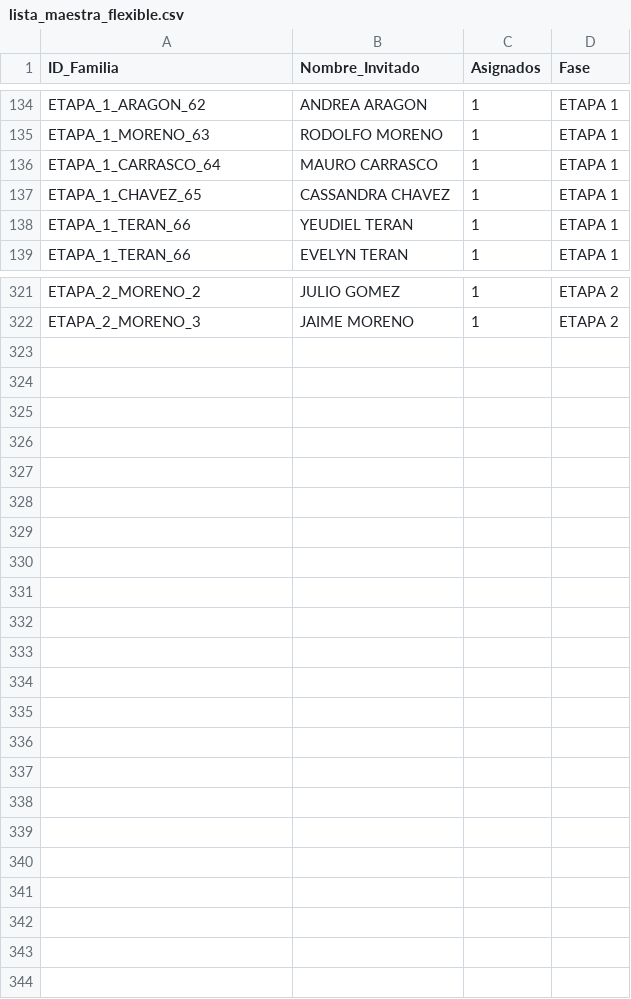
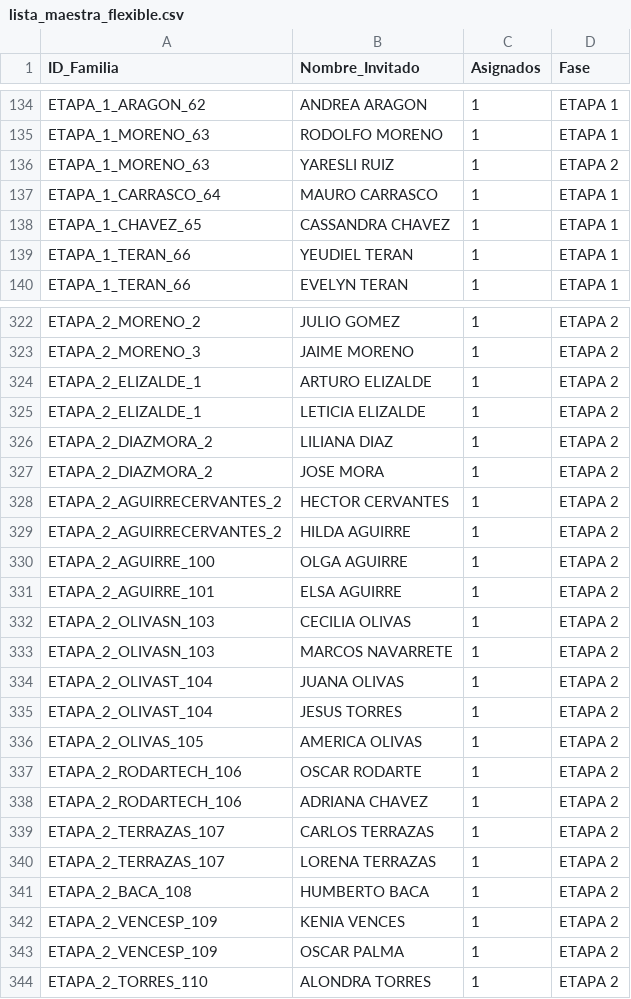
Before and after one commit to laizaydavidboda/invitacion-boda-flask, a CSV file: lista_maestra_flexible.csv, drawn as a sheet; only a part is shown, gaps mark what is left out.

```diff
--- a/lista_maestra_flexible.csv
+++ b/lista_maestra_flexible.csv
@@ -135,2 +135,3 @@ ETAPA_1_ARAGON_62,ANDREA ARAGON,1,ETAPA 1
 ETAPA_1_MORENO_63,RODOLFO MORENO,1,ETAPA 1
+ETAPA_1_MORENO_63,YARESLI RUIZ,1,ETAPA 2
 ETAPA_1_CARRASCO_64,MAURO CARRASCO,1,ETAPA 1
@@ -322 +323,22 @@ ETAPA_2_MORENO_2,JULIO GOMEZ,1,ETAPA 2
 ETAPA_2_MORENO_3,JAIME MORENO,1,ETAPA 2
+ETAPA_2_ELIZALDE_1,ARTURO ELIZALDE,1,ETAPA 2
+ETAPA_2_ELIZALDE_1,LETICIA ELIZALDE,1,ETAPA 2
+ETAPA_2_DIAZMORA_2,LILIANA DIAZ,1,ETAPA 2
+ETAPA_2_DIAZMORA_2,JOSE MORA,1,ETAPA 2
+ETAPA_2_AGUIRRECERVANTES_2,HECTOR CERVANTES,1,ETAPA 2
+ETAPA_2_AGUIRRECERVANTES_2,HILDA AGUIRRE,1,ETAPA 2
+ETAPA_2_AGUIRRE_100,OLGA AGUIRRE,1,ETAPA 2
+ETAPA_2_AGUIRRE_101,ELSA AGUIRRE,1,ETAPA 2
+ETAPA_2_OLIVASN_103,CECILIA OLIVAS,1,ETAPA 2
+ETAPA_2_OLIVASN_103,MARCOS NAVARRETE,1,ETAPA 2
+ETAPA_2_OLIVAST_104,JUANA OLIVAS,1,ETAPA 2
+ETAPA_2_OLIVAST_104,JESUS TORRES,1,ETAPA 2
+ETAPA_2_OLIVAS_105,AMERICA OLIVAS,1,ETAPA 2
+ETAPA_2_RODARTECH_106,OSCAR RODARTE,1,ETAPA 2
+ETAPA_2_RODARTECH_106,ADRIANA CHAVEZ,1,ETAPA 2
+ETAPA_2_TERRAZAS_107,CARLOS TERRAZAS,1,ETAPA 2
+ETAPA_2_TERRAZAS_107,LORENA TERRAZAS,1,ETAPA 2
+ETAPA_2_BACA_108,HUMBERTO BACA,1,ETAPA 2
+ETAPA_2_VENCESP_109,KENIA VENCES,1,ETAPA 2
+ETAPA_2_VENCESP_109,OSCAR PALMA,1,ETAPA 2
+ETAPA_2_TORRES_110,ALONDRA TORRES,1,ETAPA 2
```
